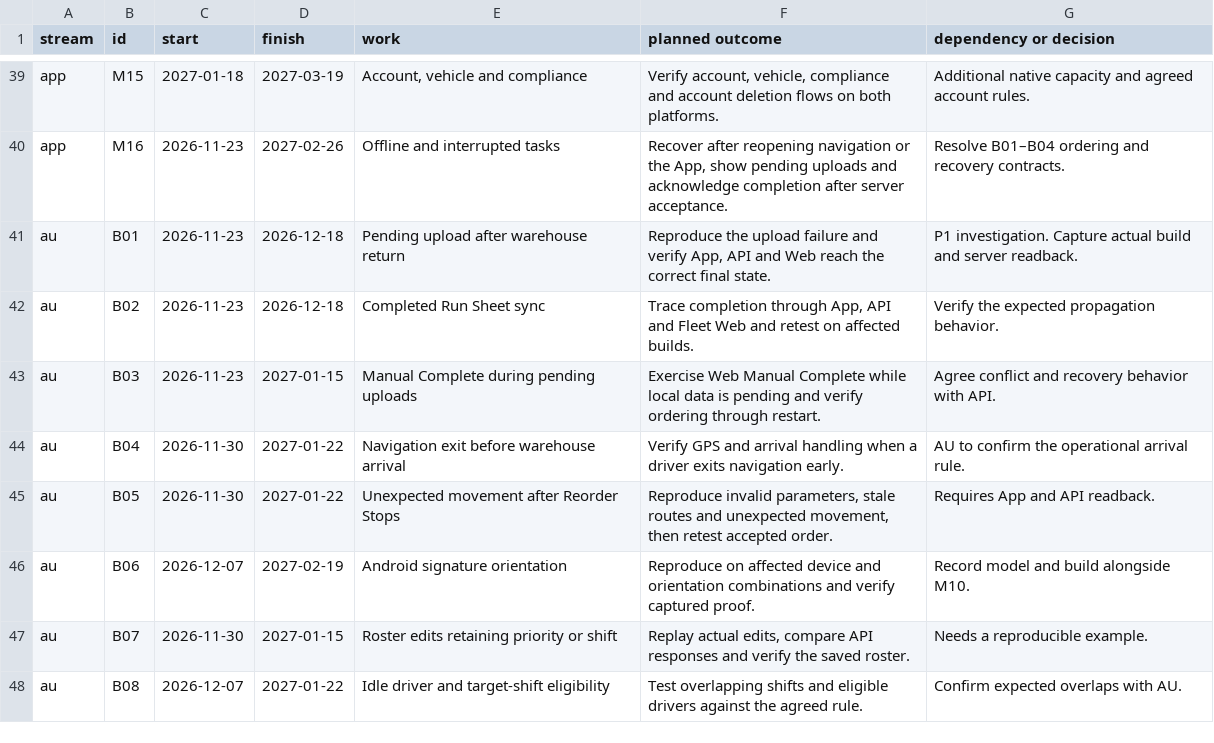
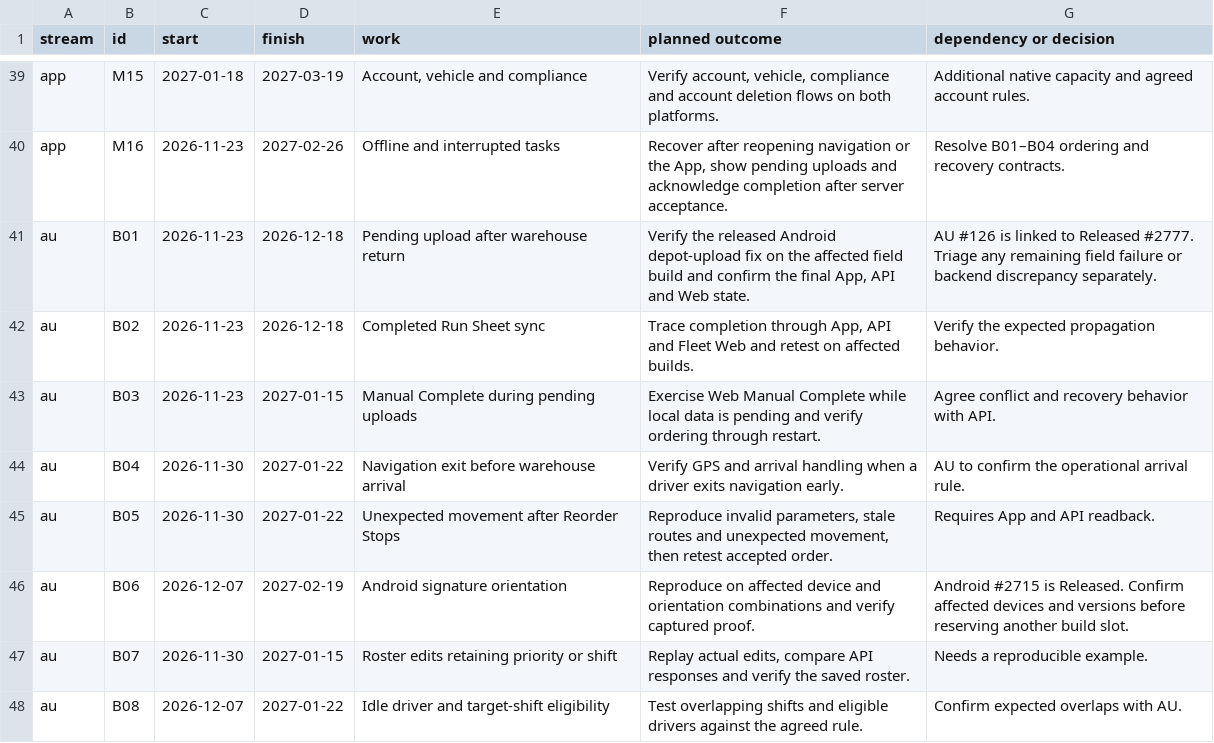
Before and after one commit to melissa-frontend-holieninnovation/holien-milestones-site, a TSV file: roadmap/packages.tsv, drawn as a sheet; only a part is shown, gaps mark what is left out; the diff covers the shown part only.

```diff
--- a/roadmap/packages.tsv
+++ b/roadmap/packages.tsv
@@ -40,3 +40,3 @@ app	M15	2027-01-18	2027-03-19	Account, vehicle and compliance	Verify account, ve
 app	M16	2026-11-23	2027-02-26	Offline and interrupted tasks	Recover after reopening navigation or the App, show pending uploads and acknowledge completion after server acceptance.	Resolve B01–B04 ordering and recovery contracts.
-au	B01	2026-11-23	2026-12-18	Pending upload after warehouse return	Reproduce the upload failure and verify App, API and Web reach the correct final state.	P1 investigation. Capture actual build and server readback.
+au	B01	2026-11-23	2026-12-18	Pending upload after warehouse return	Verify the released Android depot-upload fix on the affected field build and confirm the final App, API and Web state.	AU #126 is linked to Released #2777. Triage any remaining field failure or backend discrepancy separately.
 au	B02	2026-11-23	2026-12-18	Completed Run Sheet sync	Trace completion through App, API and Fleet Web and retest on affected builds.	Verify the expected propagation behavior.
@@ -45,3 +45,3 @@ au	B04	2026-11-30	2027-01-22	Navigation exit before warehouse arrival	Verify GPS
 au	B05	2026-11-30	2027-01-22	Unexpected movement after Reorder Stops	Reproduce invalid parameters, stale routes and unexpected movement, then retest accepted order.	Requires App and API readback.
-au	B06	2026-12-07	2027-02-19	Android signature orientation	Reproduce on affected device and orientation combinations and verify captured proof.	Record model and build alongside M10.
+au	B06	2026-12-07	2027-02-19	Android signature orientation	Reproduce on affected device and orientation combinations and verify captured proof.	Android #2715 is Released. Confirm affected devices and versions before reserving another build slot.
 au	B07	2026-11-30	2027-01-15	Roster edits retaining priority or shift	Replay actual edits, compare API responses and verify the saved roster.	Needs a reproducible example.
```
Also changed, not shown: 7 edited cells elsewhere in this file, 10 other files.
